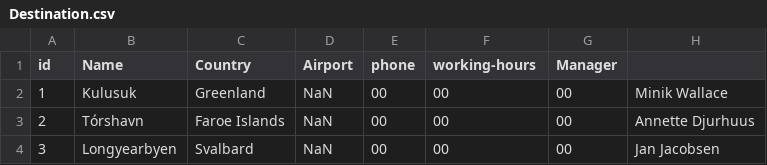
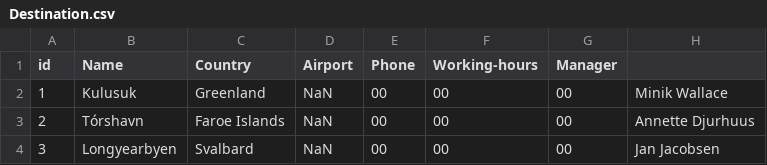
Before and after one commit to lsig/NaNairverkefni, a CSV file: NaN_Program/CSV_Files/Destination.csv, drawn as a sheet.

```diff
--- a/NaN_Program/CSV_Files/Destination.csv
+++ b/NaN_Program/CSV_Files/Destination.csv
@@ -1,2 +1,2 @@
-id,Name,Country,Airport,phone,working-hours,Manager
+id,Name,Country,Airport,Phone,Working-hours,Manager
 1,Kulusuk,Greenland,NaN,00,00,00,Minik Wallace
```
Also changed, not shown: 2 other files.
